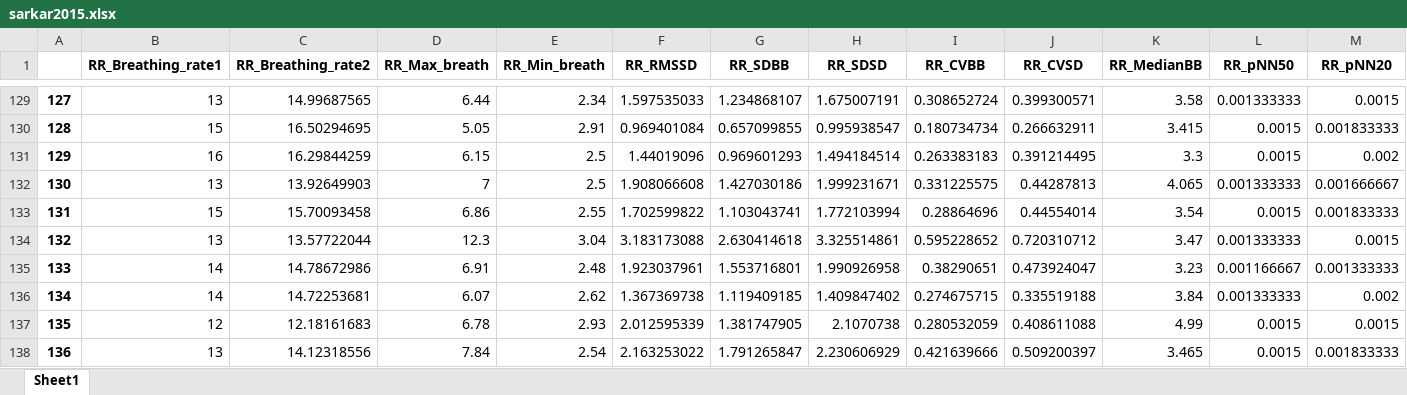
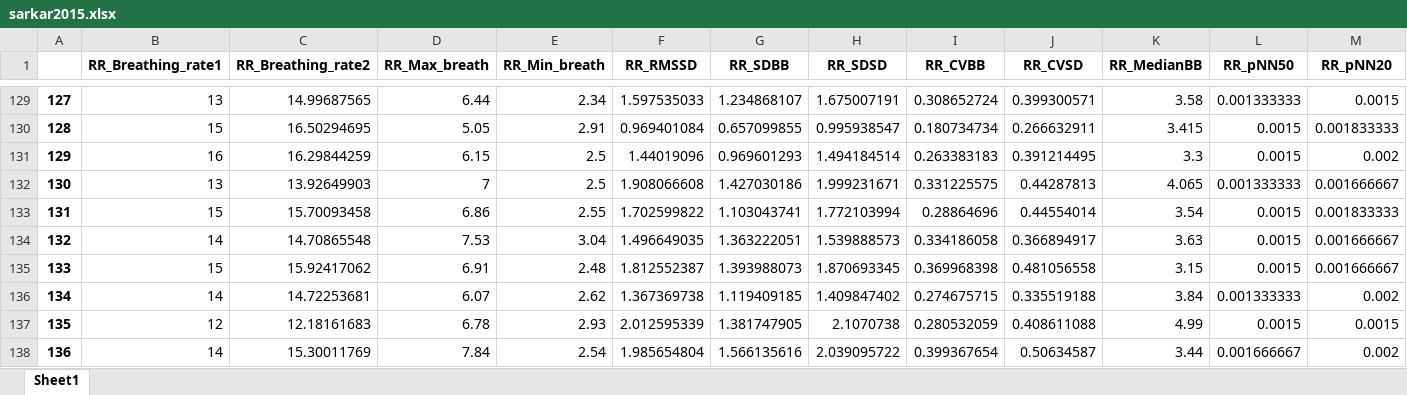
Before and after one commit to SjdTl/BioSensing, an Excel workbook: Features/Plots/RR_plots/sarkar2015.xlsx, sheet Sheet1, drawn as a sheet; only a part is shown, gaps mark what is left out; values as stored, in another font and other column widths than the file's, no borders; the diff covers the shown part only; the diff names each change by its address in the sheet, - before the commit and + after, or states it on an @@ line.

```diff
--- a/Features/Plots/RR_plots/sarkar2015.xlsx (sheet Sheet1)
+++ b/Features/Plots/RR_plots/sarkar2015.xlsx (sheet Sheet1)
-B134 (RR_Breathing_rate1): 13
+B134 (RR_Breathing_rate1): 14
-C134 (RR_Breathing_rate2): 13.57722044
+C134 (RR_Breathing_rate2): 14.70865548
-D134 (RR_Max_breath): 12.3
+D134 (RR_Max_breath): 7.53
-F134 (RR_RMSSD): 3.183173088
+F134 (RR_RMSSD): 1.496649035
-G134 (RR_SDBB): 2.630414618
+G134 (RR_SDBB): 1.363222051
-H134 (RR_SDSD): 3.325514861
+H134 (RR_SDSD): 1.539888573
-I134 (RR_CVBB): 0.595228652
+I134 (RR_CVBB): 0.334186058
-J134 (RR_CVSD): 0.720310712
+J134 (RR_CVSD): 0.366894917
-K134 (RR_MedianBB): 3.47
+K134 (RR_MedianBB): 3.63
-L134 (RR_pNN50): 0.001333333
+L134 (RR_pNN50): 0.0015
-M134 (RR_pNN20): 0.0015
+M134 (RR_pNN20): 0.001666667
-B135 (RR_Breathing_rate1): 14
+B135 (RR_Breathing_rate1): 15
-C135 (RR_Breathing_rate2): 14.78672986
+C135 (RR_Breathing_rate2): 15.92417062
-F135 (RR_RMSSD): 1.923037961
+F135 (RR_RMSSD): 1.812552387
-G135 (RR_SDBB): 1.553716801
+G135 (RR_SDBB): 1.393988073
-H135 (RR_SDSD): 1.990926958
+H135 (RR_SDSD): 1.870693345
-I135 (RR_CVBB): 0.38290651
+I135 (RR_CVBB): 0.369968398
-J135 (RR_CVSD): 0.473924047
+J135 (RR_CVSD): 0.481056558
-K135 (RR_MedianBB): 3.23
+K135 (RR_MedianBB): 3.15
-L135 (RR_pNN50): 0.001166667
+L135 (RR_pNN50): 0.0015
-M135 (RR_pNN20): 0.001333333
+M135 (RR_pNN20): 0.001666667
-B138 (RR_Breathing_rate1): 13
+B138 (RR_Breathing_rate1): 14
-C138 (RR_Breathing_rate2): 14.12318556
+C138 (RR_Breathing_rate2): 15.30011769
-F138 (RR_RMSSD): 2.163253022
+F138 (RR_RMSSD): 1.985654804
-G138 (RR_SDBB): 1.791265847
+G138 (RR_SDBB): 1.566135616
-H138 (RR_SDSD): 2.230606929
+H138 (RR_SDSD): 2.039095722
-I138 (RR_CVBB): 0.421639666
+I138 (RR_CVBB): 0.399367654
-J138 (RR_CVSD): 0.509200397
+J138 (RR_CVSD): 0.50634587
-K138 (RR_MedianBB): 3.465
+K138 (RR_MedianBB): 3.44
-L138 (RR_pNN50): 0.0015
+L138 (RR_pNN50): 0.001666667
-M138 (RR_pNN20): 0.001833333
+M138 (RR_pNN20): 0.002
```
Also changed, not shown: 730 edited cells elsewhere in this sheet, Features/Plots/RR_plots/Original.xlsx, 9 other files.
